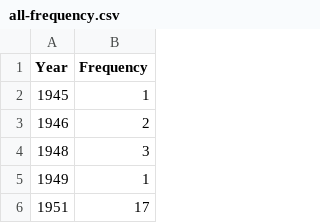
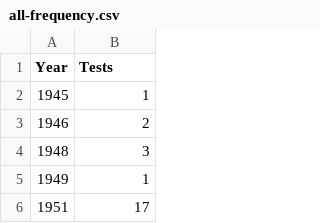
Before and after one commit to gitacoco/dvia-2019, a CSV file: 2.mapping-quantities/project/data/all-frequency.csv, drawn as a sheet; only a part is shown.

```diff
--- a/2.mapping-quantities/project/data/all-frequency.csv
+++ b/2.mapping-quantities/project/data/all-frequency.csv
@@ -1,2 +1,2 @@
-Year,Frequency
+Year, Tests
 1945,1
```
Also changed, not shown: 5 other files.
